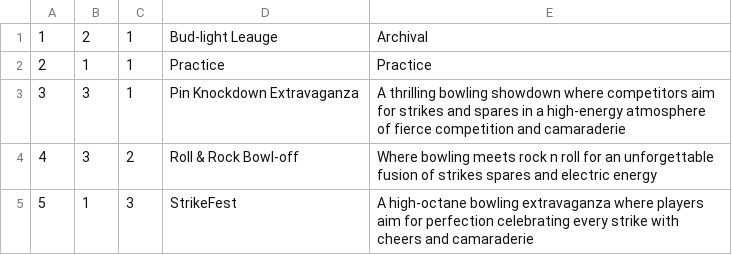
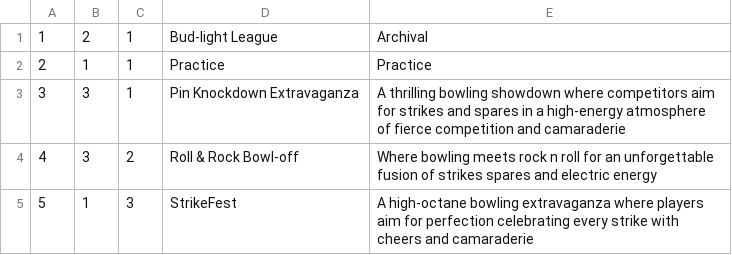
Before and after one commit to gmanero/RevMetrixUI, a CSV file: RevMetrixUI/src/revMetrix/db/persist/res/event.csv, drawn as a sheet.

Commit message:
persisting login, create event transfers to events page

```diff
--- a/RevMetrixUI/src/revMetrix/db/persist/res/event.csv
+++ b/RevMetrixUI/src/revMetrix/db/persist/res/event.csv
@@ -1,2 +1,2 @@
-1,2,1,Bud-light Leauge,Archival
+1,2,1,Bud-light League,Archival
 2,1,1,Practice,Practice
```
Also changed, not shown: 15 other files.
